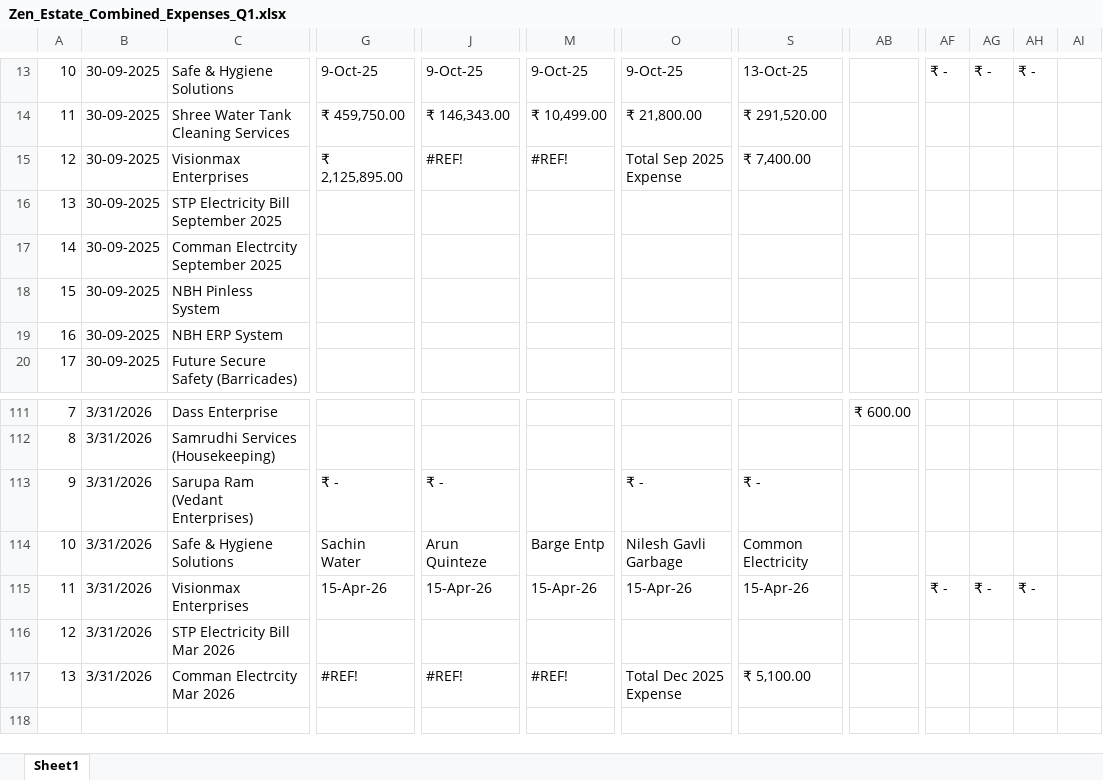
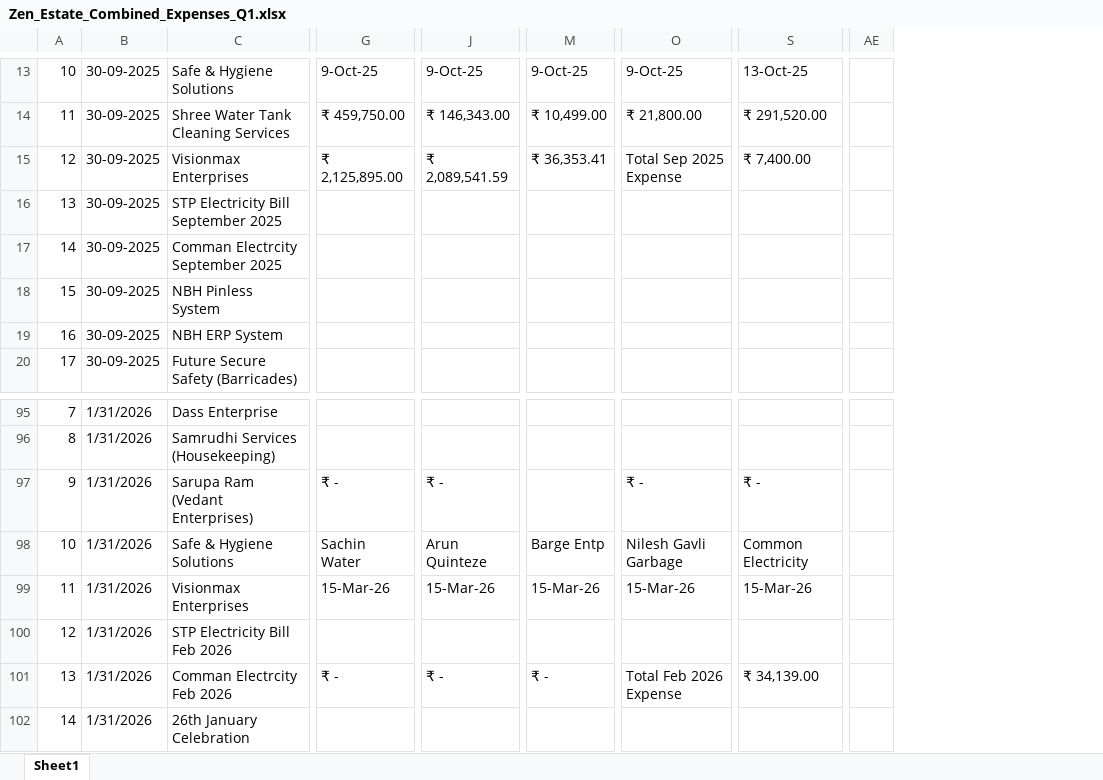
Before and after one commit to dhootmahesh28/zen-estate-dashboard, an Excel workbook: Zen_Estate_Combined_Expenses_Q1.xlsx, sheet Sheet1, drawn as a sheet; only a part is shown, gaps mark what is left out; values as stored, in another font and other column widths than the file's, no cell formats; removed rows and columns are numbered as before the commit, all else as after; rows hold the shown columns only; the diff covers the shown part only; the diff names each change by its address in the sheet, - before the commit and + after, or states it on an @@ line.

```diff
--- a/Zen_Estate_Combined_Expenses_Q1.xlsx (sheet Sheet1)
+++ b/Zen_Estate_Combined_Expenses_Q1.xlsx (sheet Sheet1)
-column AB, row 111: ₹ 600.00
-column AF, row 13: ₹ -; row 115: ₹ -
-column AG, row 13: ₹ -; row 115: ₹ -
-column AH, row 13: ₹ -; row 115: ₹ -
-column AI, empty
+column AE, empty
-J15: #REF!
+J15: ₹ 2,089,541.59
-M15: #REF!
+M15: ₹ 36,353.41
-B95:B101: 3/31/2026
+B95:B101: 1/31/2026
-G99: 15-Apr-26
+G99: 15-Mar-26
-J99: 15-Apr-26
+J99: 15-Mar-26
-M99: 15-Apr-26
+M99: 15-Mar-26
-O99: 15-Apr-26
+O99: 15-Mar-26
-S99: 15-Apr-26
+S99: 15-Mar-26
-C100: STP Electricity Bill Mar 2026
+C100: STP Electricity Bill Feb 2026
-C101: Comman Electrcity Mar 2026
+C101: Comman Electrcity Feb 2026
-G101: #REF!
+G101: ₹ -
-J101: #REF!
+J101: ₹ -
-M101: #REF!
+M101: ₹ -
-O101: Total Dec 2025 Expense
+O101: Total Feb 2026 Expense
-S101: ₹ 5,100.00
+S101: ₹ 34,139.00
+row 102: 14 | 1/31/2026 | 26th January Celebration
```
Also changed, not shown: 16 removed rows, 60 edited cells and merged cells elsewhere in this sheet, cell formats, formulas that keep their value.
